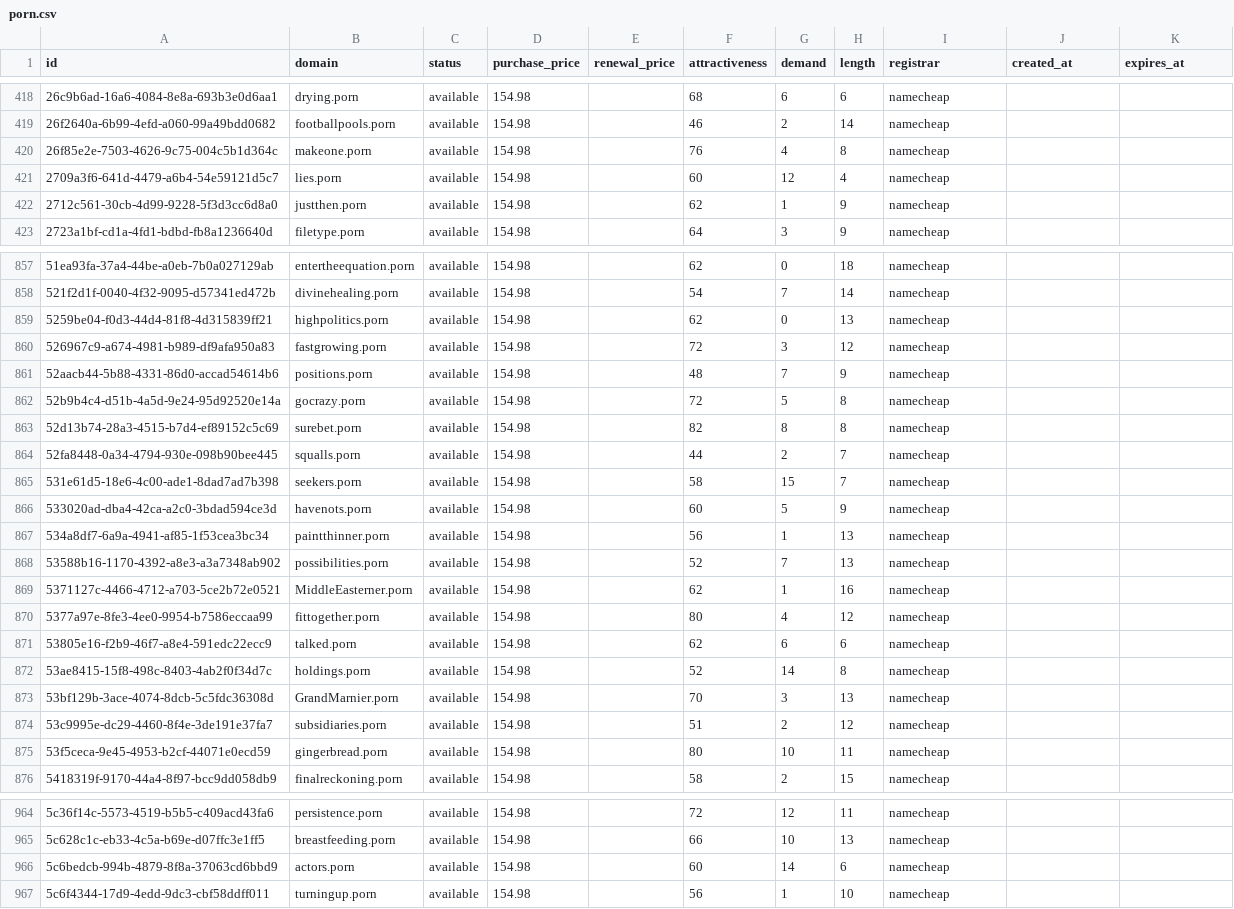
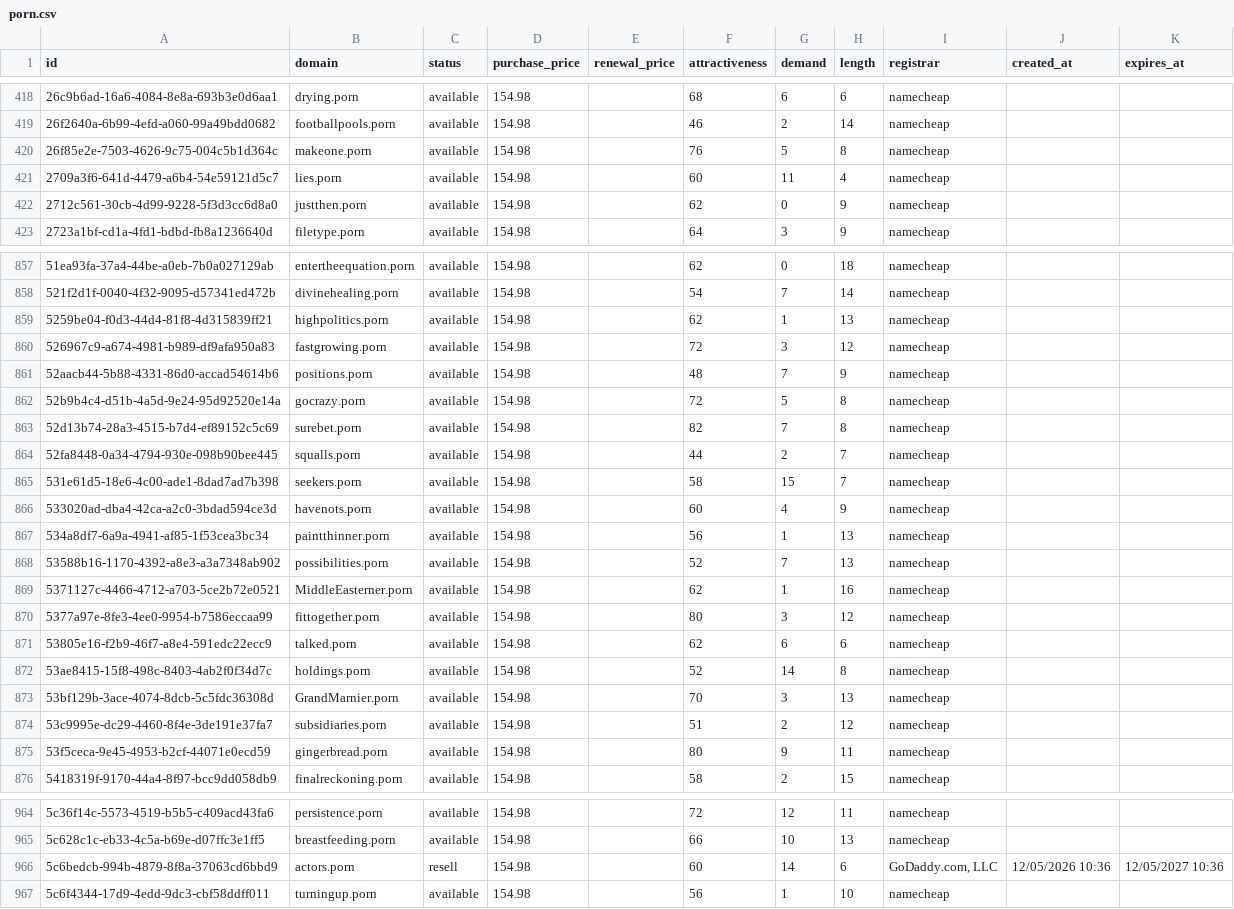
Before and after one commit to UniqueDomains/porn-oneword-domains, a CSV file: porn.csv, drawn as a sheet; only a part is shown, gaps mark what is left out; the diff covers the shown part only.

Commit message:
Domains update

```diff
--- a/porn.csv
+++ b/porn.csv
@@ -419,5 +419,5 @@ id,domain,status,purchase_price,renewal_price,attractiveness,demand,length,regis
 26f2640a-6b99-4efd-a060-99a49bdd0682,footballpools.porn,available,154.98,,46,2,14,namecheap,,
-26f85e2e-7503-4626-9c75-004c5b1d364c,makeone.porn,available,154.98,,76,4,8,namecheap,,
-2709a3f6-641d-4479-a6b4-54e59121d5c7,lies.porn,available,154.98,,60,12,4,namecheap,,
-2712c561-30cb-4d99-9228-5f3d3cc6d8a0,justthen.porn,available,154.98,,62,1,9,namecheap,,
+26f85e2e-7503-4626-9c75-004c5b1d364c,makeone.porn,available,154.98,,76,5,8,namecheap,,
+2709a3f6-641d-4479-a6b4-54e59121d5c7,lies.porn,available,154.98,,60,11,4,namecheap,,
+2712c561-30cb-4d99-9228-5f3d3cc6d8a0,justthen.porn,available,154.98,,62,0,9,namecheap,,
 2723a1bf-cd1a-4fd1-bdbd-fb8a1236640d,filetype.porn,available,154.98,,64,3,9,namecheap,,
@@ -858,3 +858,3 @@ id,domain,status,purchase_price,renewal_price,attractiveness,demand,length,regis
 521f2d1f-0040-4f32-9095-d57341ed472b,divinehealing.porn,available,154.98,,54,7,14,namecheap,,
-5259be04-f0d3-44d4-81f8-4d315839ff21,highpolitics.porn,available,154.98,,62,0,13,namecheap,,
+5259be04-f0d3-44d4-81f8-4d315839ff21,highpolitics.porn,available,154.98,,62,1,13,namecheap,,
 526967c9-a674-4981-b989-df9afa950a83,fastgrowing.porn,available,154.98,,72,3,12,namecheap,,
@@ -862,6 +862,6 @@ id,domain,status,purchase_price,renewal_price,attractiveness,demand,length,regis
 52b9b4c4-d51b-4a5d-9e24-95d92520e14a,gocrazy.porn,available,154.98,,72,5,8,namecheap,,
-52d13b74-28a3-4515-b7d4-ef89152c5c69,surebet.porn,available,154.98,,82,8,8,namecheap,,
+52d13b74-28a3-4515-b7d4-ef89152c5c69,surebet.porn,available,154.98,,82,7,8,namecheap,,
 52fa8448-0a34-4794-930e-098b90bee445,squalls.porn,available,154.98,,44,2,7,namecheap,,
 531e61d5-18e6-4c00-ade1-8dad7ad7b398,seekers.porn,available,154.98,,58,15,7,namecheap,,
-533020ad-dba4-42ca-a2c0-3bdad594ce3d,havenots.porn,available,154.98,,60,5,9,namecheap,,
+533020ad-dba4-42ca-a2c0-3bdad594ce3d,havenots.porn,available,154.98,,60,4,9,namecheap,,
 534a8df7-6a9a-4941-af85-1f53cea3bc34,paintthinner.porn,available,154.98,,56,1,13,namecheap,,
@@ -869,3 +869,3 @@ id,domain,status,purchase_price,renewal_price,attractiveness,demand,length,regis
 5371127c-4466-4712-a703-5ce2b72e0521,MiddleEasterner.porn,available,154.98,,62,1,16,namecheap,,
-5377a97e-8fe3-4ee0-9954-b7586eccaa99,fittogether.porn,available,154.98,,80,4,12,namecheap,,
+5377a97e-8fe3-4ee0-9954-b7586eccaa99,fittogether.porn,available,154.98,,80,3,12,namecheap,,
 53805e16-f2b9-46f7-a8e4-591edc22ecc9,talked.porn,available,154.98,,62,6,6,namecheap,,
@@ -874,3 +874,3 @@ id,domain,status,purchase_price,renewal_price,attractiveness,demand,length,regis
 53c9995e-dc29-4460-8f4e-3de191e37fa7,subsidiaries.porn,available,154.98,,51,2,12,namecheap,,
-53f5ceca-9e45-4953-b2cf-44071e0ecd59,gingerbread.porn,available,154.98,,80,10,11,namecheap,,
+53f5ceca-9e45-4953-b2cf-44071e0ecd59,gingerbread.porn,available,154.98,,80,9,11,namecheap,,
 5418319f-9170-44a4-8f97-bcc9dd058db9,finalreckoning.porn,available,154.98,,58,2,15,namecheap,,
@@ -965,3 +965,3 @@ id,domain,status,purchase_price,renewal_price,attractiveness,demand,length,regis
 5c628c1c-eb33-4c5a-b69e-d07ffc3e1ff5,breastfeeding.porn,available,154.98,,66,10,13,namecheap,,
-5c6bedcb-994b-4879-8f8a-37063cd6bbd9,actors.porn,available,154.98,,60,14,6,namecheap,,
+5c6bedcb-994b-4879-8f8a-37063cd6bbd9,actors.porn,resell,154.98,,60,14,6,"GoDaddy.com, LLC",12/05/2026 10:36,12/05/2027 10:36
 5c6f4344-17d9-4edd-9dc3-cbf58ddff011,turningup.porn,available,154.98,,56,1,10,namecheap,,
```
Also changed, not shown: 52 edited cells elsewhere in this file, 4 other files.
